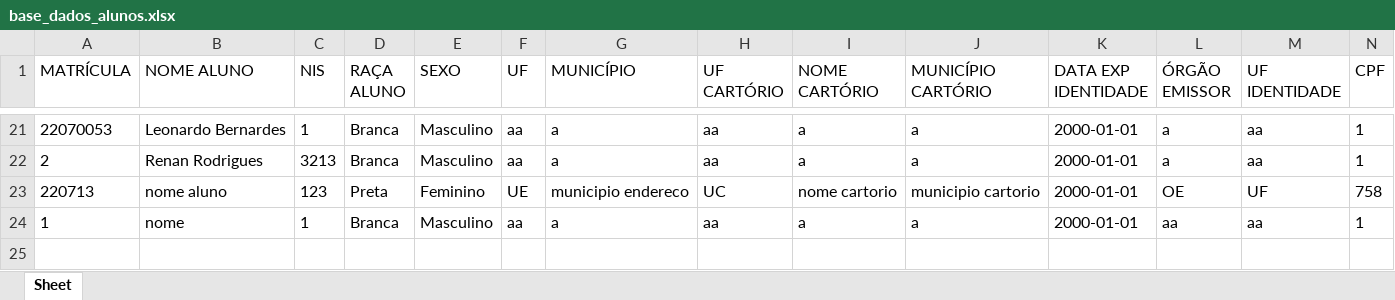
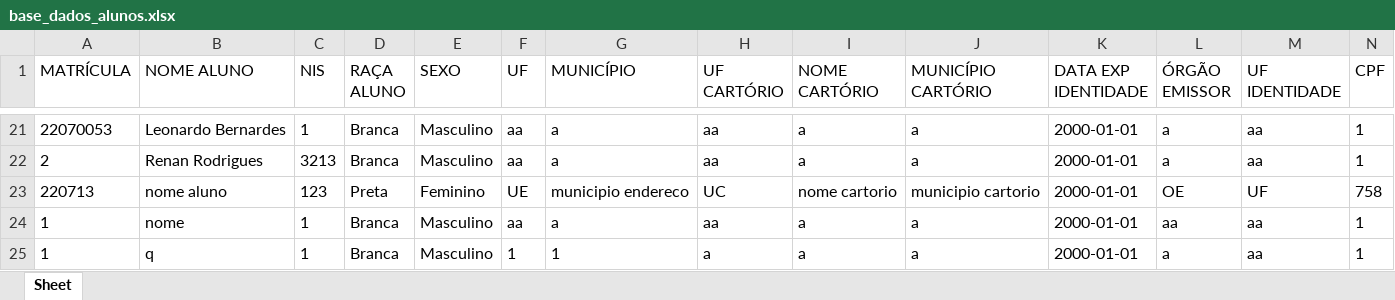
Before and after one commit to renanrmoreira/Ludus---Alpha, an Excel workbook: base_dados_alunos.xlsx, sheet Sheet, drawn as a sheet; only a part is shown, gaps mark what is left out; values as stored, in another font and other column widths than the file's, no borders; rows hold the shown columns only; the diff names each change by its address in the sheet, - before the commit and + after, or states it on an @@ line.

```diff
--- a/base_dados_alunos.xlsx (sheet Sheet)
+++ b/base_dados_alunos.xlsx (sheet Sheet)
+row 25: 1 | q | 1 | Branca | Masculino | 1 | 1 | a | a | a | 2000-01-01 | a | aa | 1
```
